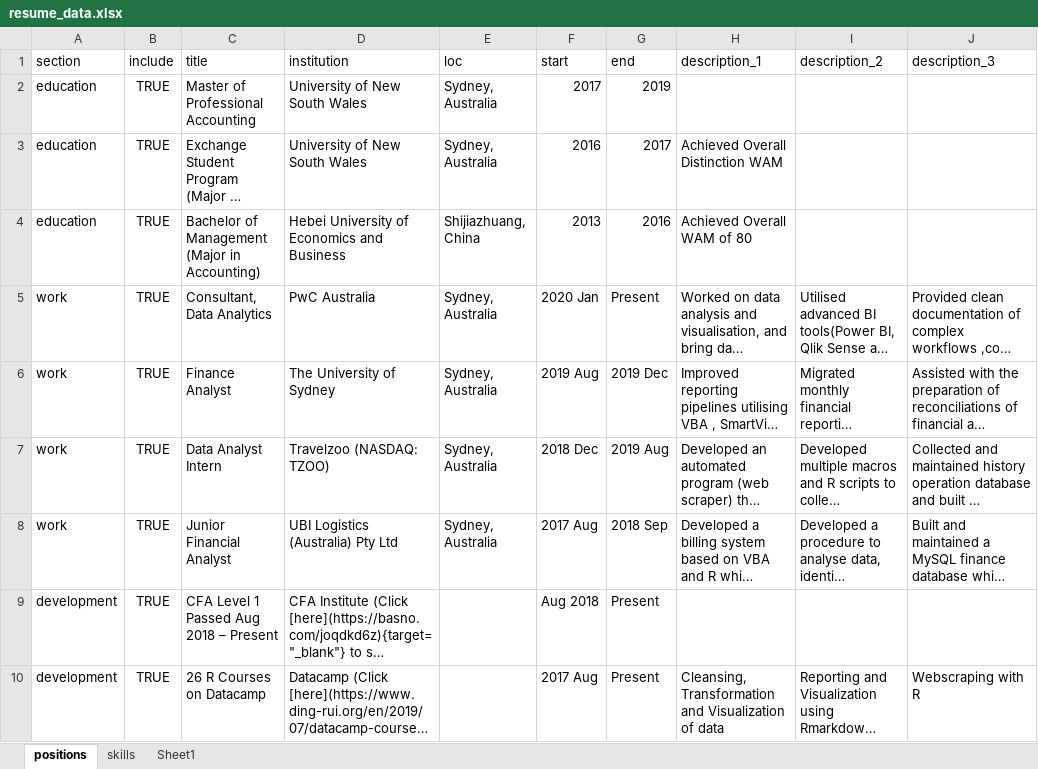
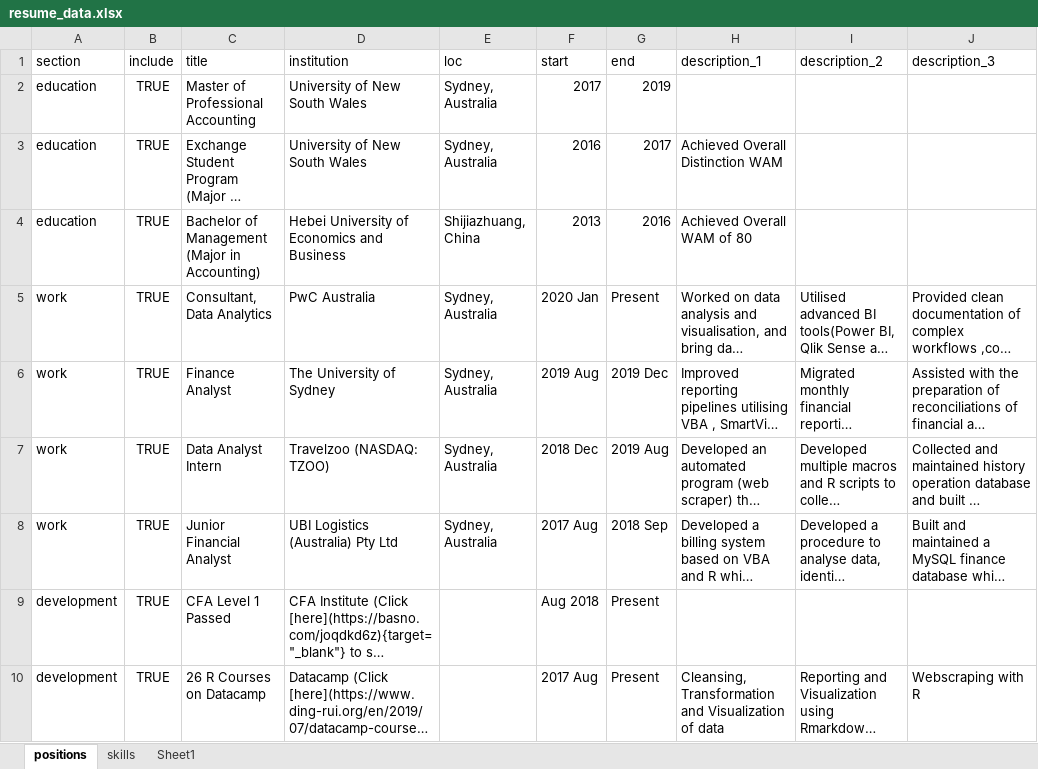
Before and after one commit to frankzhangsyd/vitae, an Excel workbook: resume_data.xlsx, sheet positions, drawn as a sheet; only a part is shown; long unchanged cells end in …; values as stored, in another font and other column widths than the file's, no borders; the diff names each change by its address in the sheet, - before the commit and + after, or states it on an @@ line.

Commit message:
Fix typo

```diff
--- a/resume_data.xlsx (sheet positions)
+++ b/resume_data.xlsx (sheet positions)
-C9 (title): CFA Level 1 Passed Aug 2018 – Present
+C9 (title): CFA Level 1 Passed
```
Also changed, not shown: 3 other files.
